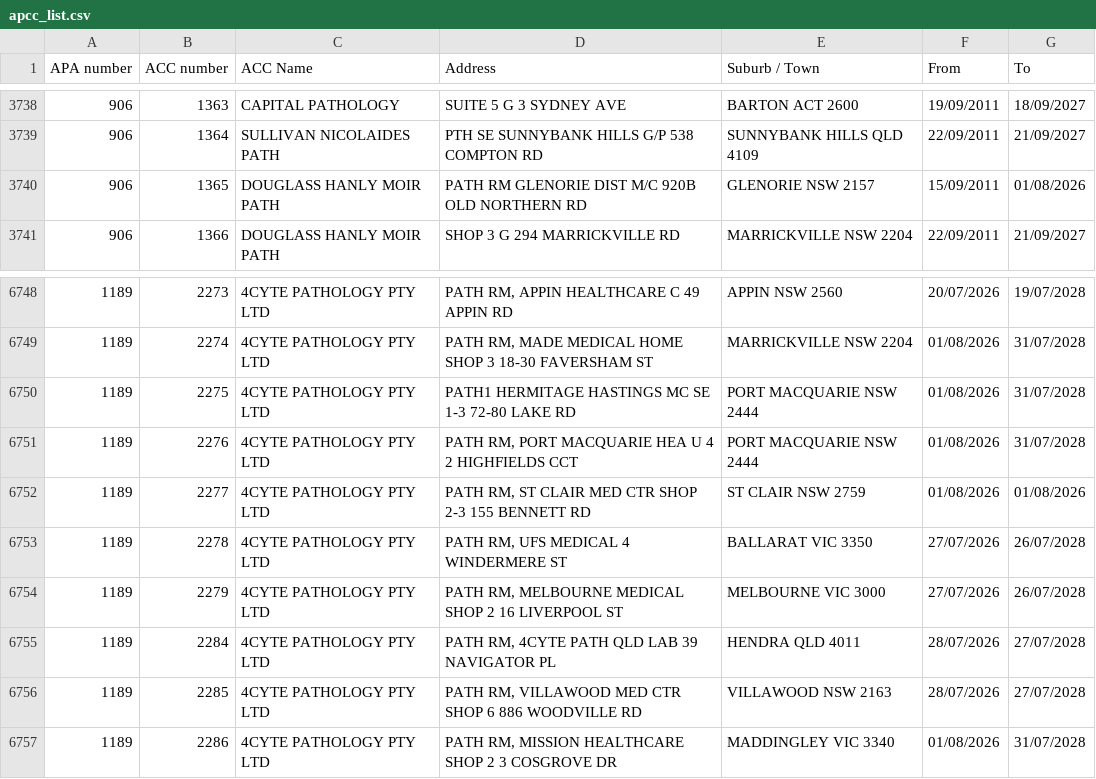
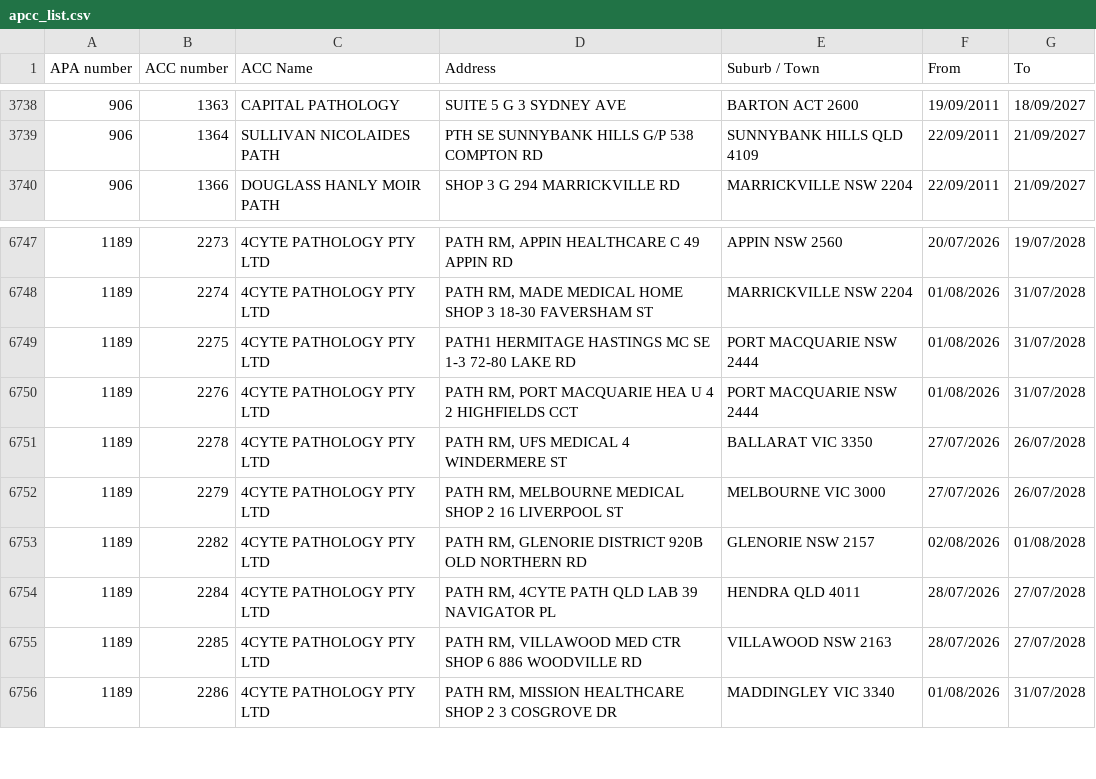
Before and after one commit to nwbort/apcc, a CSV file: apcc_list.csv, drawn as a sheet; only a part is shown, gaps mark what is left out.

```diff
--- a/apcc_list.csv
+++ b/apcc_list.csv
@@ -3739,3 +3739,2 @@ APA number,ACC number,ACC Name,Address,Suburb / Town,From,To
 906,1364,SULLIVAN NICOLAIDES PATH,PTH SE SUNNYBANK HILLS G/P 538 COMPTON RD,SUNNYBANK HILLS QLD 4109,22/09/2011,21/09/2027
-906,1365,DOUGLASS HANLY MOIR PATH,PATH RM GLENORIE DIST M/C 920B OLD NORTHERN RD,GLENORIE NSW 2157,15/09/2011,01/08/2026
 906,1366,DOUGLASS HANLY MOIR PATH,SHOP 3 G 294 MARRICKVILLE RD,MARRICKVILLE NSW 2204,22/09/2011,21/09/2027
@@ -6751,5 +6750,5 @@ APA number,ACC number,ACC Name,Address,Suburb / Town,From,To
 1189,2276,4CYTE PATHOLOGY PTY LTD,"PATH RM, PORT MACQUARIE HEA U 4 2 HIGHFIELDS CCT",PORT MACQUARIE NSW 2444,01/08/2026,31/07/2028
-1189,2277,4CYTE PATHOLOGY PTY LTD,"PATH RM, ST CLAIR MED CTR SHOP 2-3 155 BENNETT RD",ST CLAIR NSW 2759,01/08/2026,01/08/2026
 1189,2278,4CYTE PATHOLOGY PTY LTD,"PATH RM, UFS MEDICAL 4 WINDERMERE ST",BALLARAT VIC 3350,27/07/2026,26/07/2028
 1189,2279,4CYTE PATHOLOGY PTY LTD,"PATH RM, MELBOURNE MEDICAL SHOP 2 16 LIVERPOOL ST",MELBOURNE VIC 3000,27/07/2026,26/07/2028
+1189,2282,4CYTE PATHOLOGY PTY LTD,"PATH RM, GLENORIE DISTRICT 920B OLD NORTHERN RD",GLENORIE NSW 2157,02/08/2026,01/08/2028
 1189,2284,4CYTE PATHOLOGY PTY LTD,"PATH RM, 4CYTE PATH QLD LAB 39 NAVIGATOR PL",HENDRA QLD 4011,28/07/2026,27/07/2028
```
